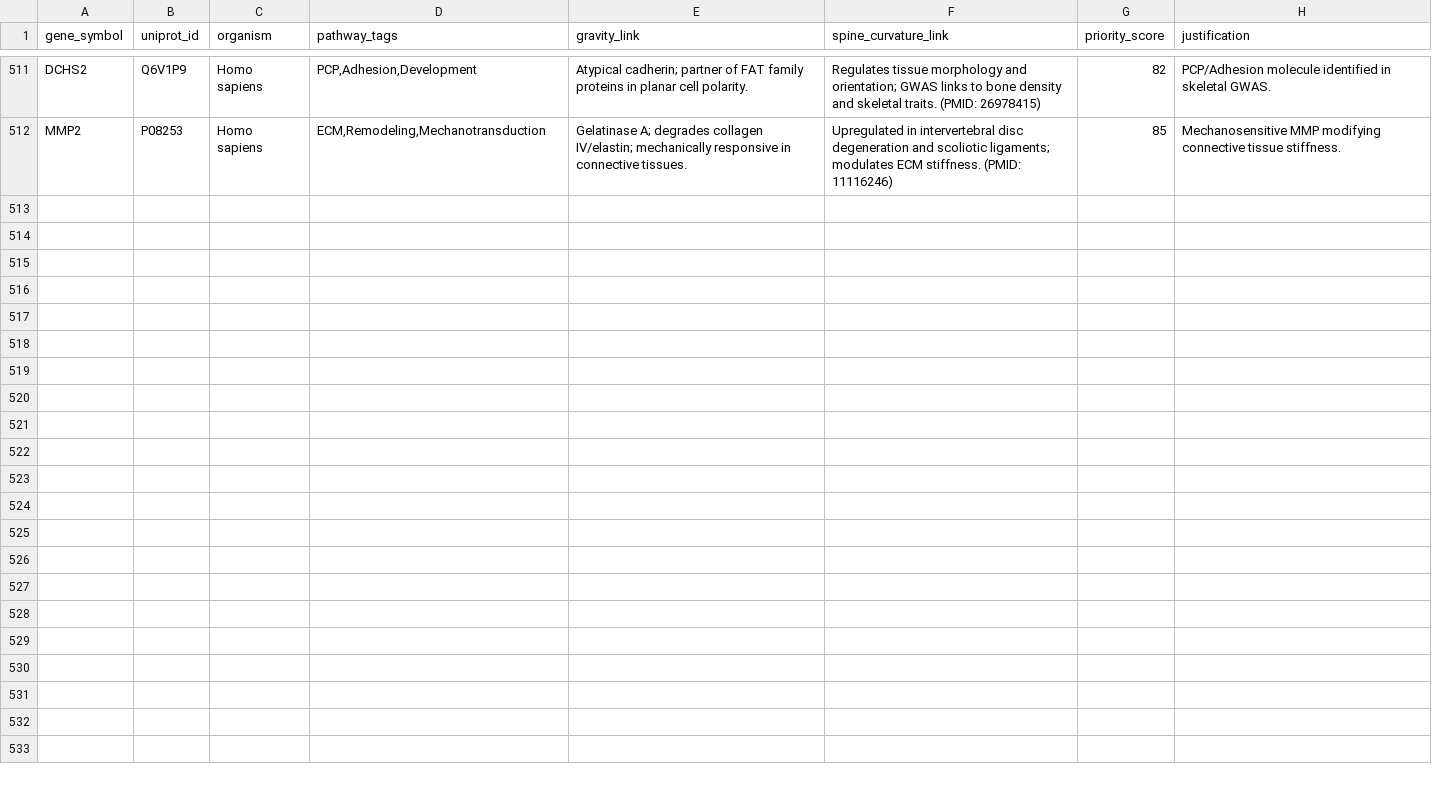
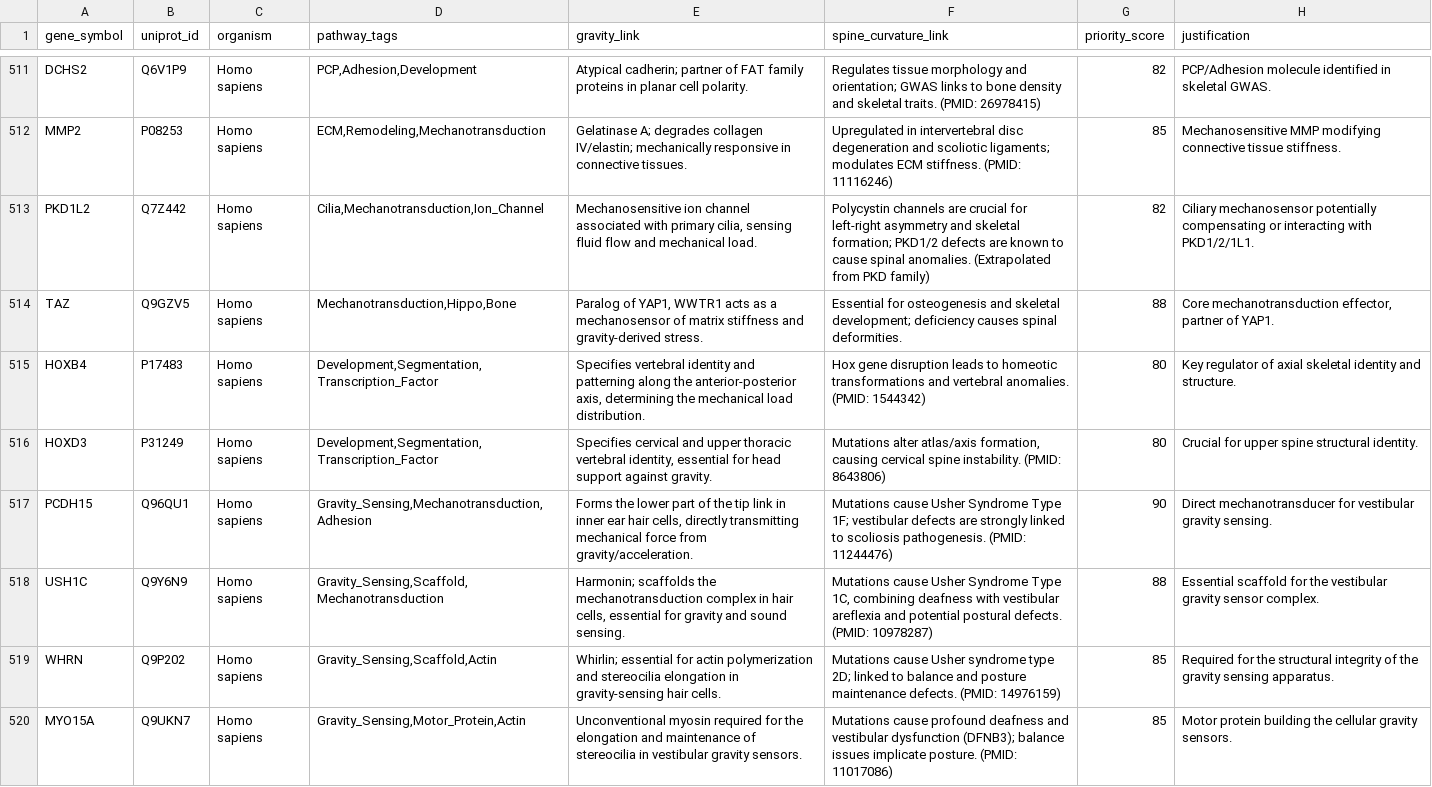
Before and after one commit to sayuj1989-ops/life, a CSV file: data/candidates_master.csv, drawn as a sheet; only a part is shown, gaps mark what is left out; the diff covers the shown part only; the diff names each change by its address in the sheet, - before the commit and + after, or states it on an @@ line.

```diff
--- a/data/candidates_master.csv
+++ b/data/candidates_master.csv
+row 513: PKD1L2 | Q7Z442 | Homo sapiens | Cilia,Mechanotransduction,Ion_Channel | Mechanosensitive ion channel associated with primary cilia, sensing fluid flow and mechanical load. | Polycystin channels are crucial for left-right asymmetry and skeletal formation; PKD1/2 defects are known to cause spinal anomalies. (Extrapolated from PKD family) | 82 | Ciliary mechanosensor potentially compensating or interacting with PKD1/2/1L1.
+row 514: TAZ | Q9GZV5 | Homo sapiens | Mechanotransduction,Hippo,Bone | Paralog of YAP1, WWTR1 acts as a mechanosensor of matrix stiffness and gravity-derived stress. | Essential for osteogenesis and skeletal development; deficiency causes spinal deformities. | 88 | Core mechanotransduction effector, partner of YAP1.
+row 515: HOXB4 | P17483 | Homo sapiens | Development,Segmentation,Transcription_Factor | Specifies vertebral identity and patterning along the anterior-posterior axis, determining the mechanical load distribution. | Hox gene disruption leads to homeotic transformations and vertebral anomalies. (PMID: 1544342) | 80 | Key regulator of axial skeletal identity and structure.
+row 516: HOXD3 | P31249 | Homo sapiens | Development,Segmentation,Transcription_Factor | Specifies cervical and upper thoracic vertebral identity, essential for head support against gravity. | Mutations alter atlas/axis formation, causing cervical spine instability. (PMID: 8643806) | 80 | Crucial for upper spine structural identity.
+row 517: PCDH15 | Q96QU1 | Homo sapiens | Gravity_Sensing,Mechanotransduction,Adhesion | Forms the lower part of the tip link in inner ear hair cells, directly transmitting mechanical force from gravity/acceleration. | Mutations cause Usher Syndrome Type 1F; vestibular defects are strongly linked to scoliosis pathogenesis. (PMID: 11244476) | 90 | Direct mechanotransducer for vestibular gravity sensing.
+row 518: USH1C | Q9Y6N9 | Homo sapiens | Gravity_Sensing,Scaffold,Mechanotransduction | Harmonin; scaffolds the mechanotransduction complex in hair cells, essential for gravity and sound sensing. | Mutations cause Usher Syndrome Type 1C, combining deafness with vestibular areflexia and potential postural defects. (PMID: 10978287) | 88 | Essential scaffold for the vestibular gravity sensor complex.
+row 519: WHRN | Q9P202 | Homo sapiens | Gravity_Sensing,Scaffold,Actin | Whirlin; essential for actin polymerization and stereocilia elongation in gravity-sensing hair cells. | Mutations cause Usher syndrome type 2D; linked to balance and posture maintenance defects. (PMID: 14976159) | 85 | Required for the structural integrity of the gravity sensing apparatus.
+row 520: MYO15A | Q9UKN7 | Homo sapiens | Gravity_Sensing,Motor_Protein,Actin | Unconventional myosin required for the elongation and maintenance of stereocilia in vestibular gravity sensors. | Mutations cause profound deafness and vestibular dysfunction (DFNB3); balance issues implicate posture. (PMID: 11017086) | 85 | Motor protein building the cellular gravity sensors.
```
Also changed, not shown: 7 added rows elsewhere in this file, 4 other files.
